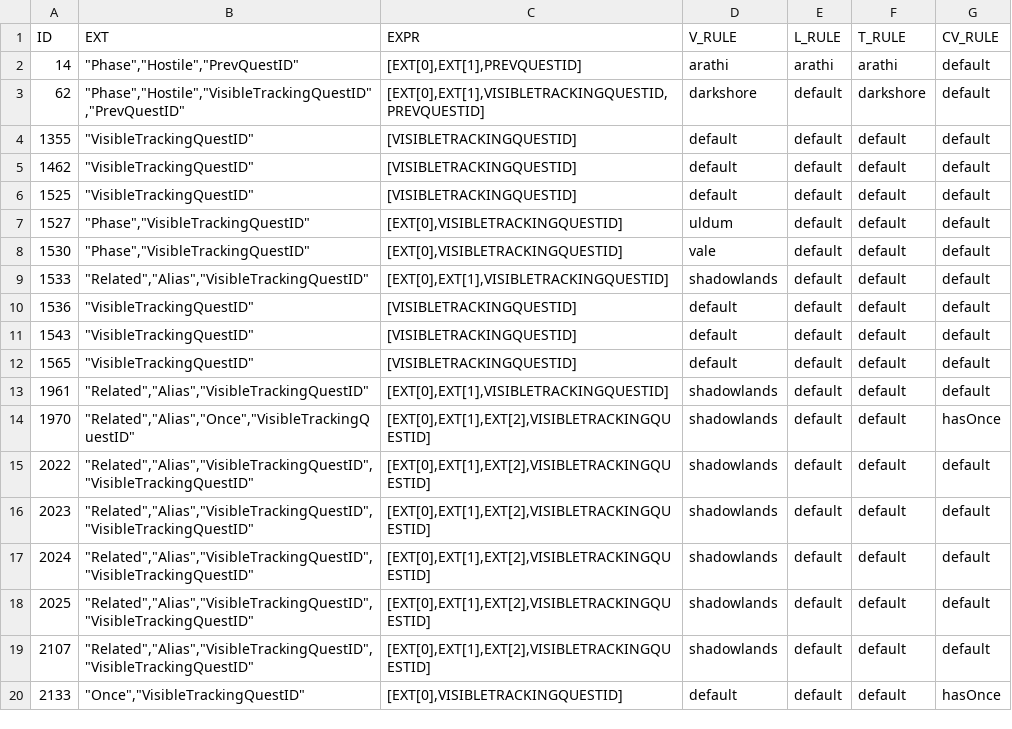
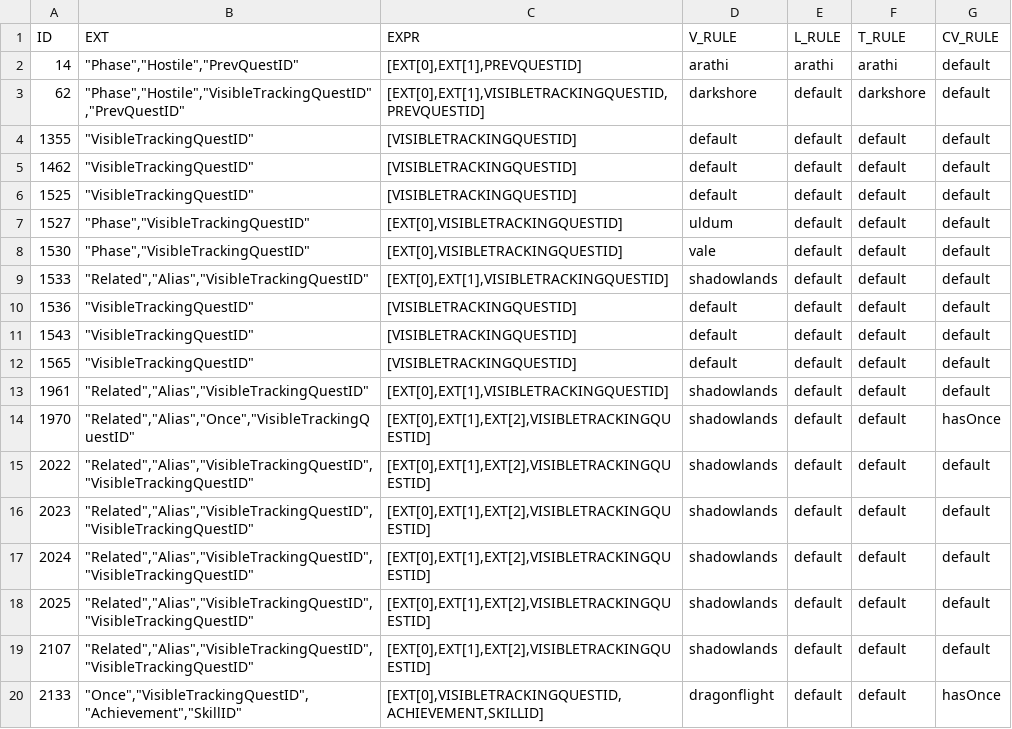
Before and after one commit to TomCats/TomCats-WoW-AddOns, a CSV file: data/retailvignettezones.csv, drawn as a sheet.

Commit message:
Added support for querying achievement and skillID requirements for Vignettes

```diff
--- a/data/retailvignettezones.csv
+++ b/data/retailvignettezones.csv
@@ -19,2 +19,2 @@ ID,EXT,EXPR,V_RULE,L_RULE,T_RULE,CV_RULE
 2107,"""Related"",""Alias"",""VisibleTrackingQuestID"",""VisibleTrackingQuestID""","[EXT[0],EXT[1],EXT[2],VISIBLETRACKINGQUESTID]",shadowlands,default,default,default
-2133,"""Once"",""VisibleTrackingQuestID""","[EXT[0],VISIBLETRACKINGQUESTID]",default,default,default,hasOnce
+2133,"""Once"",""VisibleTrackingQuestID"",""Achievement"",""SkillID""","[EXT[0],VISIBLETRACKINGQUESTID,ACHIEVEMENT,SKILLID]",dragonflight,default,default,hasOnce
```
Also changed, not shown: 6 other files.
